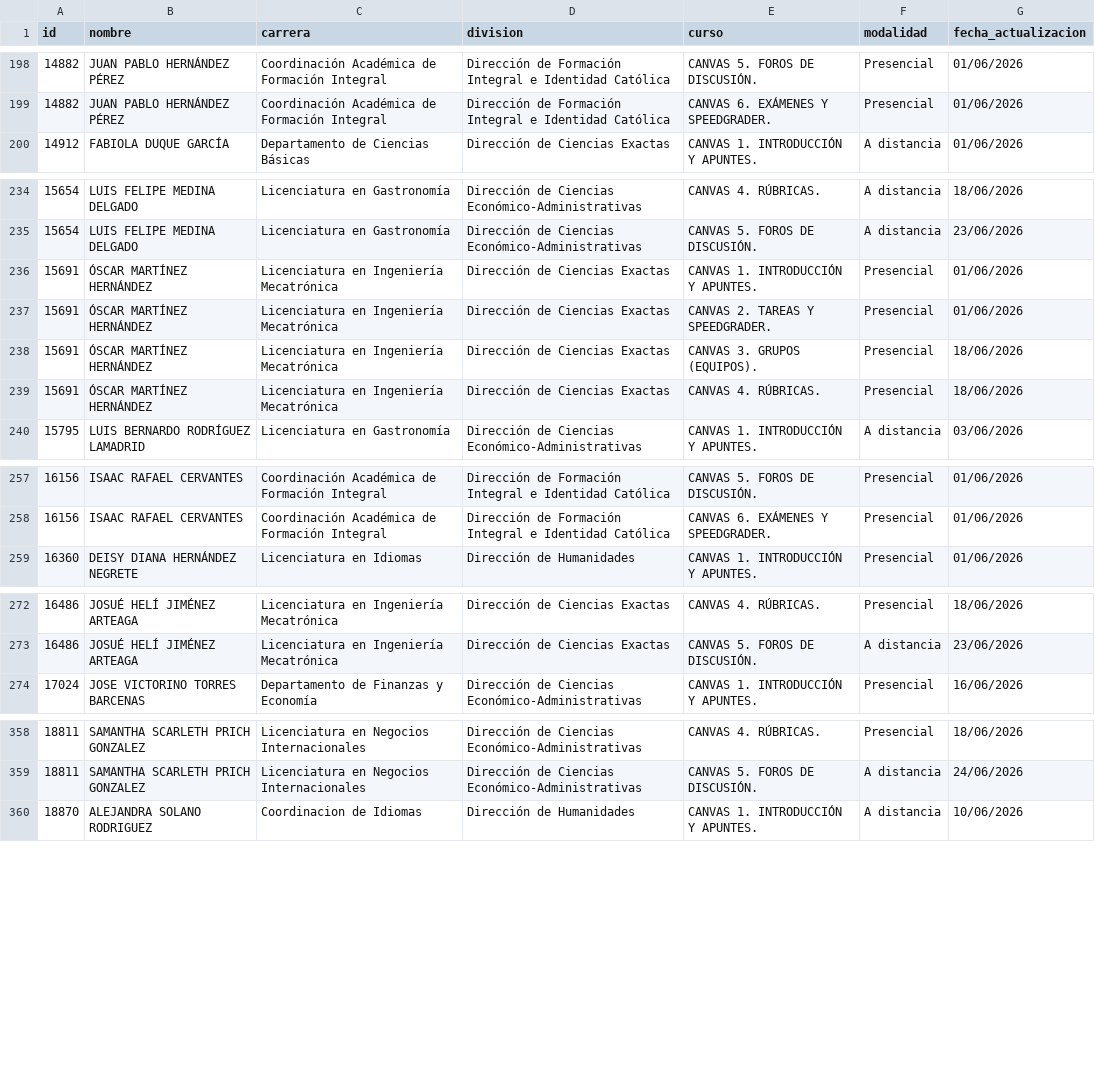
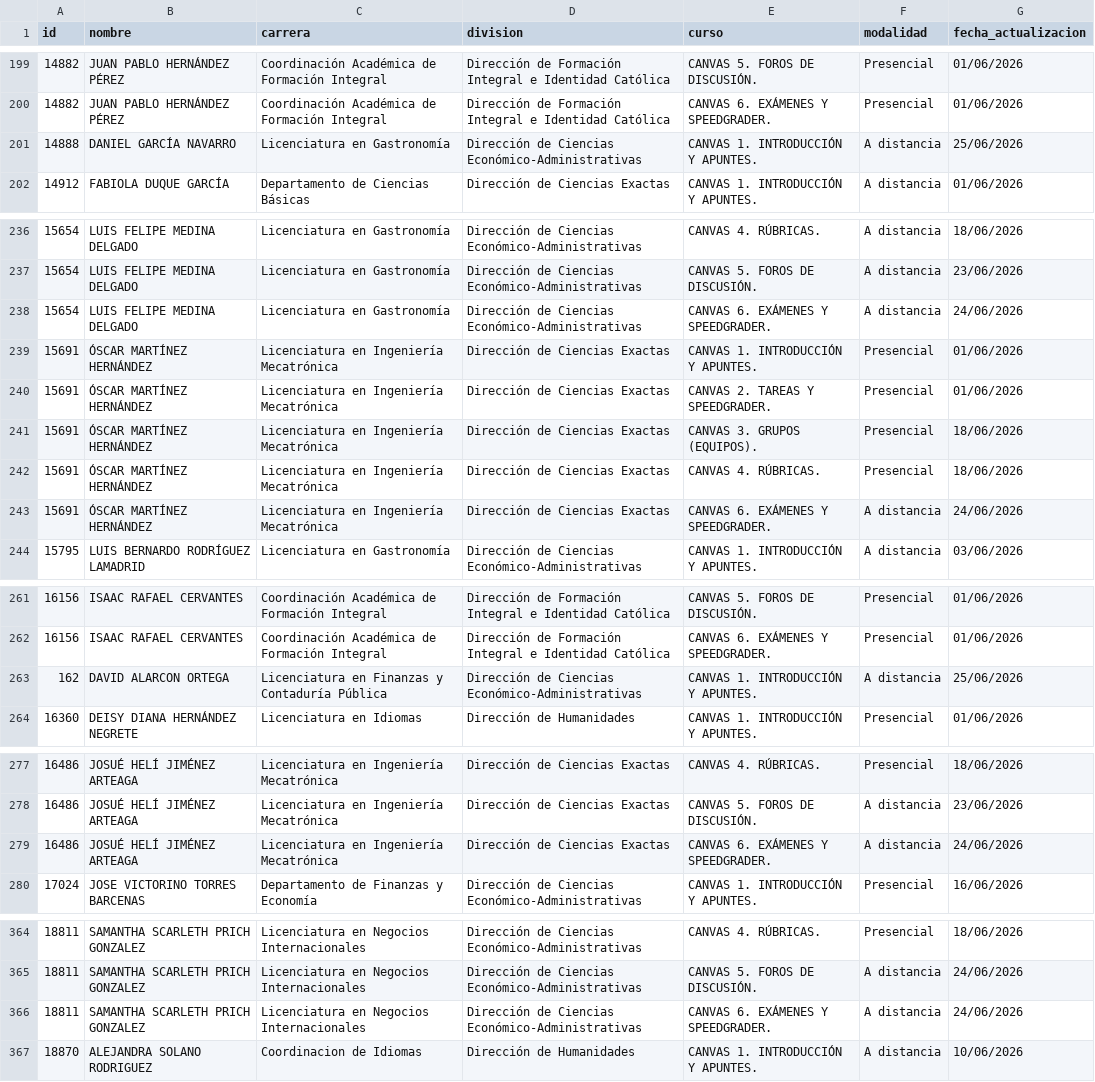
Before and after one commit to renauds25/reporte-canvas, a CSV file: data/capacitaciones.csv, drawn as a sheet; only a part is shown, gaps mark what is left out; the diff covers the shown part only; the diff names each change by its address in the sheet, - before the commit and + after, or states it on an @@ line.

Commit message:
Actualización de datos

```diff
--- a/data/capacitaciones.csv
+++ b/data/capacitaciones.csv
+row 201: 14888 | DANIEL GARCÍA NAVARRO | Licenciatura en Gastronomía | Dirección de Ciencias Económico-Administrativas | CANVAS 1. INTRODUCCIÓN Y APUNTES. | A distancia | 25/06/2026
+row 238: 15654 | LUIS FELIPE MEDINA DELGADO | Licenciatura en Gastronomía | Dirección de Ciencias Económico-Administrativas | CANVAS 6. EXÁMENES Y SPEEDGRADER. | A distancia | 24/06/2026
+row 243: 15691 | ÓSCAR MARTÍNEZ HERNÁNDEZ | Licenciatura en Ingeniería Mecatrónica | Dirección de Ciencias Exactas | CANVAS 6. EXÁMENES Y SPEEDGRADER. | A distancia | 24/06/2026
+row 263: 162 | DAVID ALARCON ORTEGA | Licenciatura en Finanzas y Contaduría Pública | Dirección de Ciencias Económico-Administrativas | CANVAS 1. INTRODUCCIÓN Y APUNTES. | A distancia | 25/06/2026
+row 279: 16486 | JOSUÉ HELÍ JIMÉNEZ ARTEAGA | Licenciatura en Ingeniería Mecatrónica | Dirección de Ciencias Exactas | CANVAS 6. EXÁMENES Y SPEEDGRADER. | A distancia | 24/06/2026
+row 366: 18811 | SAMANTHA SCARLETH PRICH GONZALEZ | Licenciatura en Negocios Internacionales | Dirección de Ciencias Económico-Administrativas | CANVAS 6. EXÁMENES Y SPEEDGRADER. | A distancia | 24/06/2026
```
Also changed, not shown: 3 added rows and 6 edited cells elsewhere in this file.
